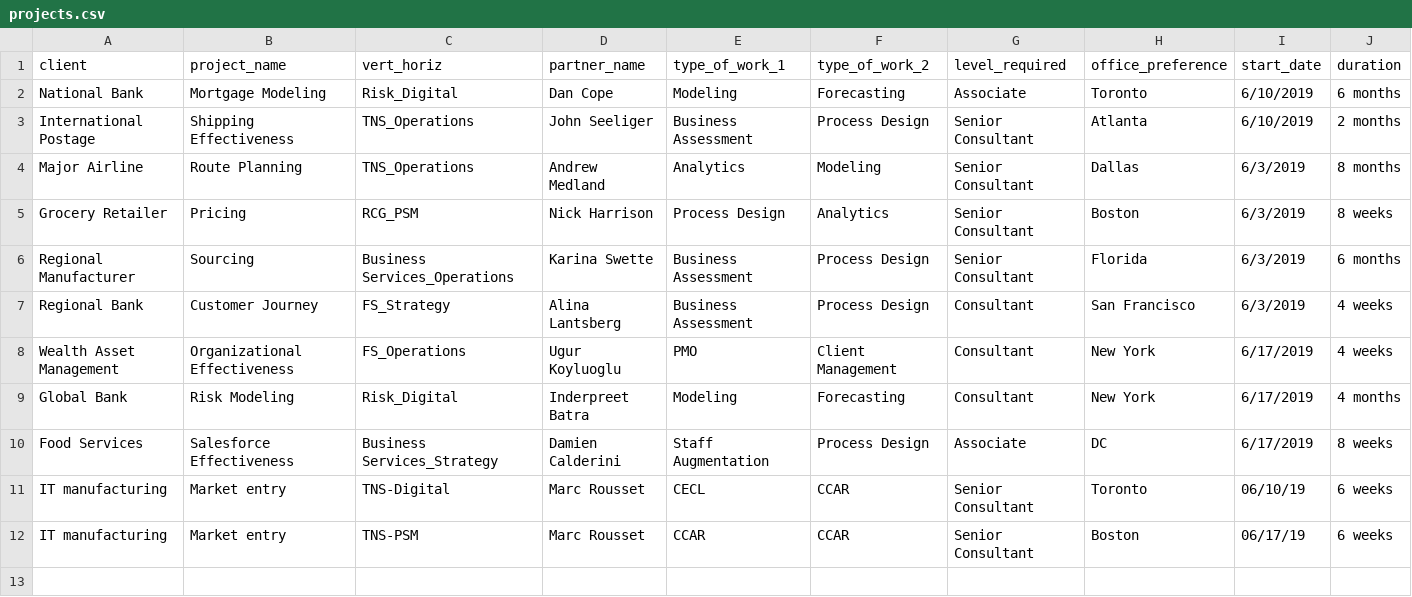
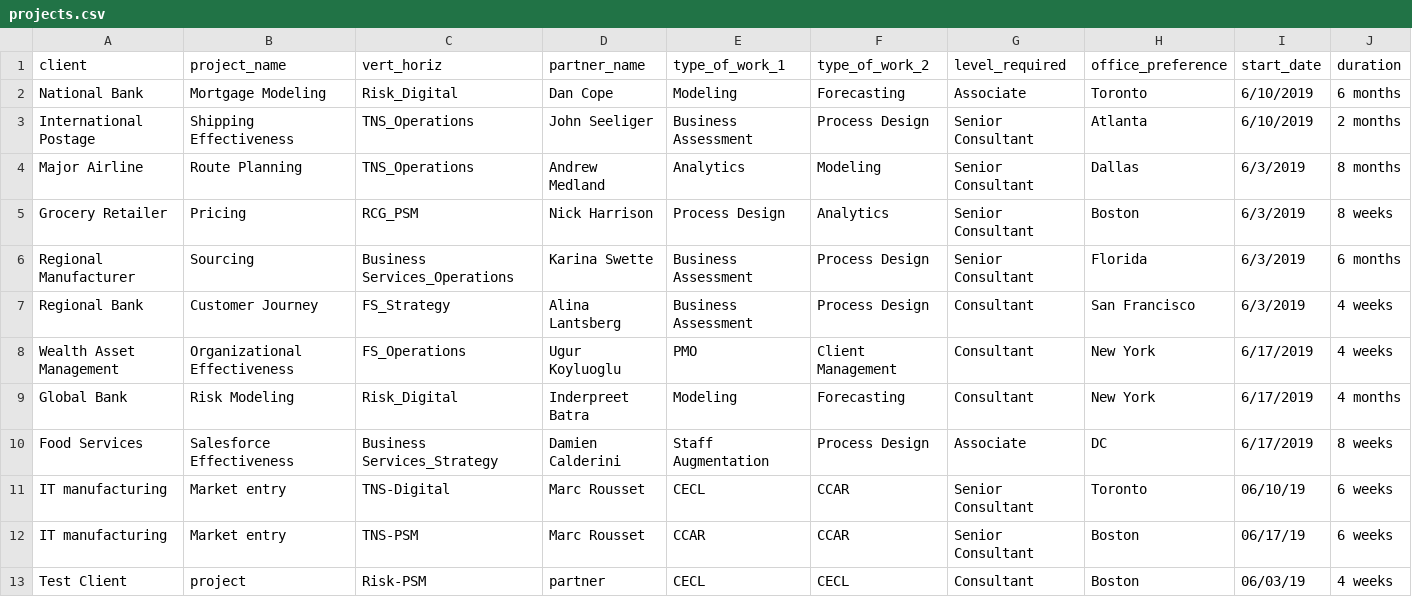
Before and after one commit to hasygithub/OW-StaffBot, a CSV file: projects.csv, drawn as a sheet; only a part is shown; rows hold the shown columns only; the diff names each change by its address in the sheet, - before the commit and + after, or states it on an @@ line.

```diff
--- a/projects.csv
+++ b/projects.csv
+row 13: Test Client | project | Risk-PSM | partner | CECL | CECL | Consultant | Boston | 06/03/19 | 4 weeks
```
Also changed, not shown: resources.csv, 1 other file.
